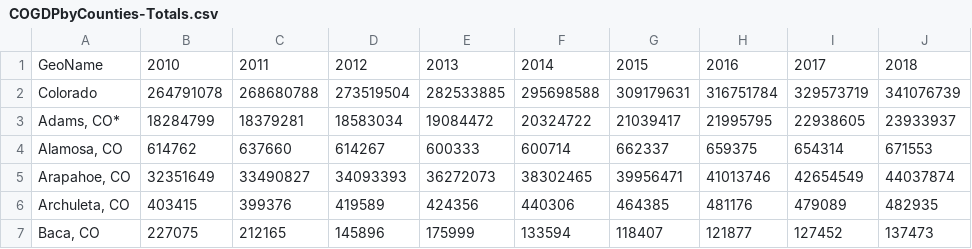
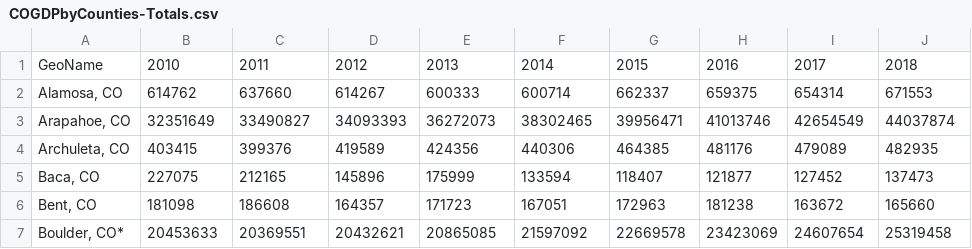
Before and after one commit to jtmcginley123/project-one, a CSV file: data/cleandata/COGDPbyCounties-Totals.csv, drawn as a sheet; only a part is shown; the shorter side is filled out with more unchanged rows; the diff names each change by its address in the sheet, - before the commit and + after, or states it on an @@ line.

```diff
--- a/data/cleandata/COGDPbyCounties-Totals.csv
+++ b/data/cleandata/COGDPbyCounties-Totals.csv
-row 2: Colorado | 264791078 | 268680788 | 273519504 | 282533885 | 295698588 | 309179631 | 316751784 | 329573719 | 341076739
-row 3: Adams, CO* | 18284799 | 18379281 | 18583034 | 19084472 | 20324722 | 21039417 | 21995795 | 22938605 | 23933937
```
Also changed, not shown: data/cleandata/COMarijuanaOffenses.csv, 2 other files.
